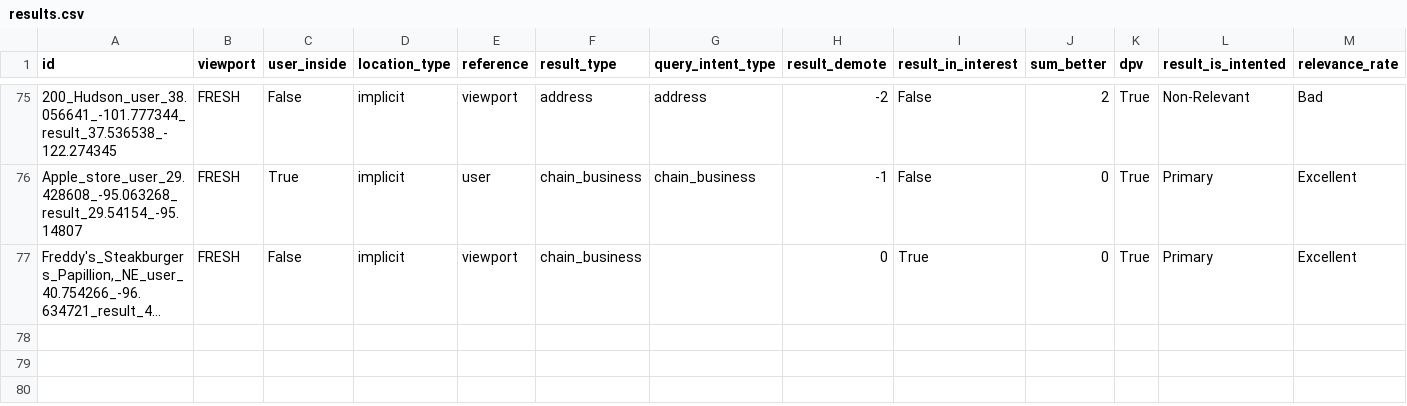
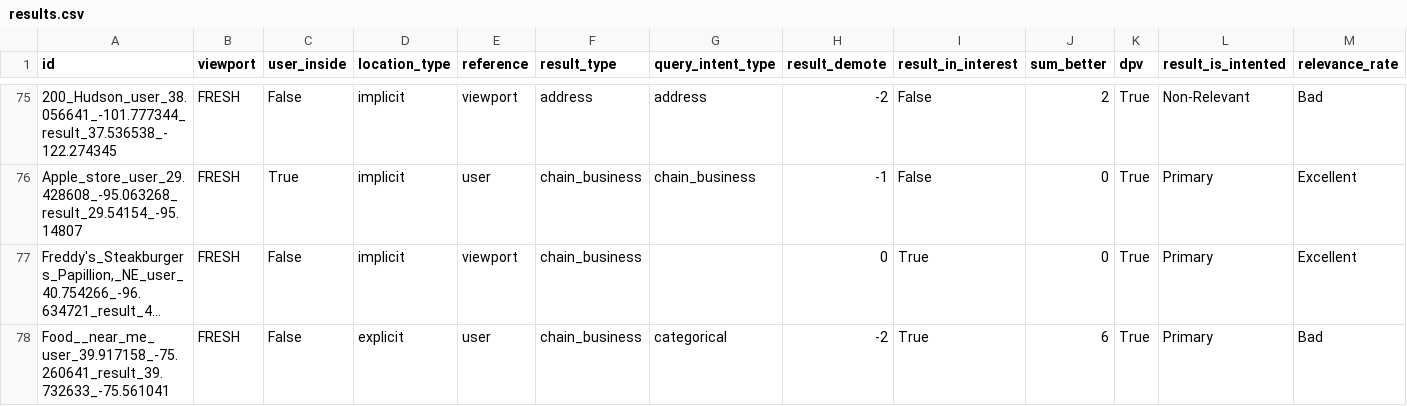
Before and after one commit to seblutzer/lutzer, a CSV file: results.csv, drawn as a sheet; only a part is shown, gaps mark what is left out; long unchanged cells end in …; the diff names each change by its address in the sheet, - before the commit and + after, or states it on an @@ line.

Commit message:
Upload database

```diff
--- a/results.csv
+++ b/results.csv
+row 78: Food__near_me_user_39.917158_-75.260641_result_39.732633_-75.561041 | FRESH | False | explicit | user | chain_business | categorical | -2 | True | 6 | True | Primary | Bad
```
